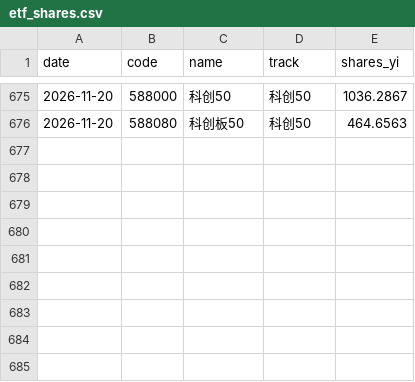
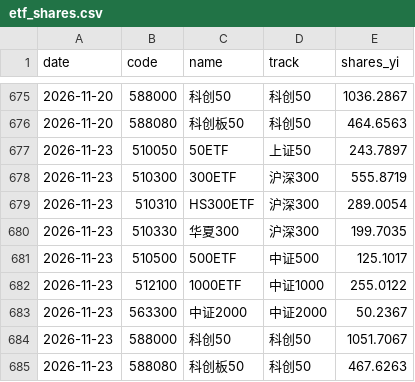
Before and after one commit to gaaiyun/a-share-pulse, a CSV file: data/etf_shares.csv, drawn as a sheet; only a part is shown, gaps mark what is left out; the diff names each change by its address in the sheet, - before the commit and + after, or states it on an @@ line.

```diff
--- a/data/etf_shares.csv
+++ b/data/etf_shares.csv
+row 677: 2026-11-23 | 510050 | 50ETF | 上证50 | 243.7897
+row 678: 2026-11-23 | 510300 | 300ETF | 沪深300 | 555.8719
+row 679: 2026-11-23 | 510310 | HS300ETF | 沪深300 | 289.0054
+row 680: 2026-11-23 | 510330 | 华夏300 | 沪深300 | 199.7035
+row 681: 2026-11-23 | 510500 | 500ETF | 中证500 | 125.1017
+row 682: 2026-11-23 | 512100 | 1000ETF | 中证1000 | 255.0122
+row 683: 2026-11-23 | 563300 | 中证2000 | 中证2000 | 50.2367
+row 684: 2026-11-23 | 588000 | 科创50 | 科创50 | 1051.7067
+row 685: 2026-11-23 | 588080 | 科创板50 | 科创50 | 467.6263
```
Also changed, not shown: data/raw/bond_yield.csv, data/raw/margin_account.csv, 3 other files.
